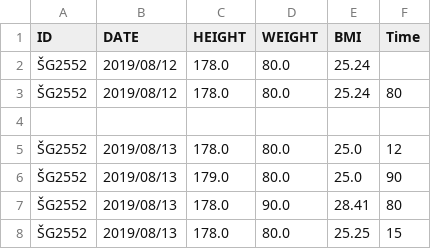
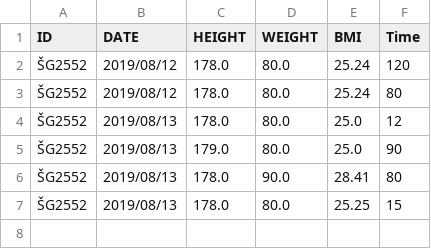
Before and after one commit to bti-java-program-students/Gym-project, a CSV file: All_Clients/ŠG2552/ŠG2552.csv (was ŠG2552.csv), drawn as a sheet.

```diff
--- a/ŠG2552.csv
+++ b/All_Clients/ŠG2552/ŠG2552.csv
@@ -1,5 +1,4 @@
 ID,DATE,HEIGHT,WEIGHT,BMI,Time
-ŠG2552,2019/08/12,178.0,80.0,25.24
+ŠG2552,2019/08/12,178.0,80.0,25.24,120
 ŠG2552,2019/08/12,178.0,80.0,25.24,80
-
 ŠG2552,2019/08/13,178.0,80.0,25.0,12
```
Also changed, not shown: All_Clients/Clients.csv, 27 other files.
